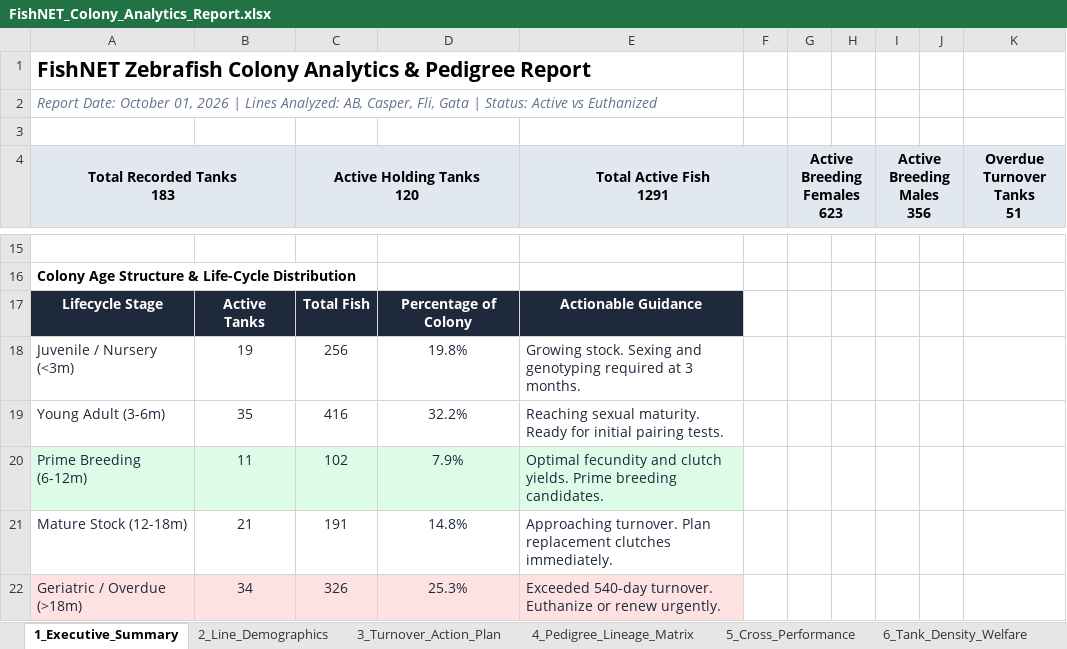
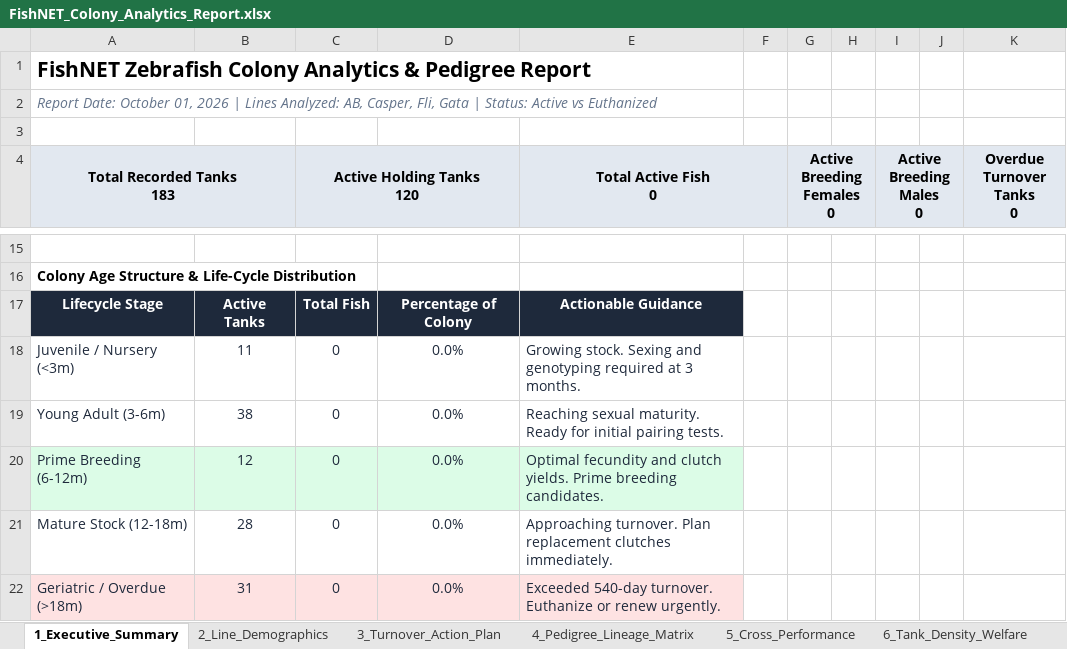
Before and after one commit to ae20164-beep/QU-Zebrafish-FishNET, an Excel workbook: FishNET_Colony_Analytics_Report.xlsx, sheet 1_Executive_Summary, drawn as a sheet; only a part is shown, gaps mark what is left out; values as stored, in another font and other column widths than the file's, no borders; ↵ is a line break in a cell; the diff covers the shown part only; the diff names each change by its address in the sheet, - before the commit and + after, or states it on an @@ line.

```diff
--- a/FishNET_Colony_Analytics_Report.xlsx (sheet 1_Executive_Summary)
+++ b/FishNET_Colony_Analytics_Report.xlsx (sheet 1_Executive_Summary)
-E4: Total Active Fish ↵ 1291
+E4: Total Active Fish ↵ 0
-G4: Active Breeding Females ↵ 623
+G4: Active Breeding Females ↵ 0
-I4: Active Breeding Males ↵ 356
+I4: Active Breeding Males ↵ 0
-K4: Overdue Turnover Tanks ↵ 51
+K4: Overdue Turnover Tanks ↵ 0
-B18: 19
+B18: 11
-C18 (Active Holding Tanks 120): 256
+C18 (Active Holding Tanks 120): 0
-D18: 19.8%
+D18: 0.0%
-B19: 35
+B19: 38
-C19 (Active Holding Tanks 120): 416
+C19 (Active Holding Tanks 120): 0
-D19: 32.2%
+D19: 0.0%
-B20: 11
+B20: 12
-C20 (Active Holding Tanks 120): 102
+C20 (Active Holding Tanks 120): 0
-D20: 7.9%
+D20: 0.0%
-B21: 21
+B21: 28
-C21 (Active Holding Tanks 120): 191
+C21 (Active Holding Tanks 120): 0
-D21: 14.8%
+D21: 0.0%
-B22: 34
+B22: 31
-C22 (Active Holding Tanks 120): 326
+C22 (Active Holding Tanks 120): 0
-D22: 25.3%
+D22: 0.0%
```
Also changed, not shown: 28 edited cells and cell formats elsewhere in this sheet, sheet 3_Turnover_Action_Plan, sheet 6_Tank_Density_Welfare, sheet 7_Risk_Bottleneck_Alerts, sheet 4_Pedigree_Lineage_Matrix, sheet 2_Line_Demographics, 14 other files.
